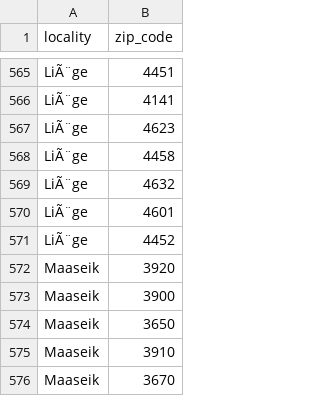
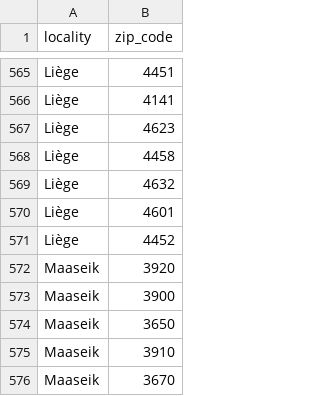
Before and after one commit to brain8d/immo-eliza-deployment, a CSV file: data/locality_zip_codes.csv, drawn as a sheet; only a part is shown, gaps mark what is left out; the diff covers the shown part only; the diff names each change by its address in the sheet, - before the commit and + after, or states it on an @@ line.

```diff
--- a/data/locality_zip_codes.csv
+++ b/data/locality_zip_codes.csv
-A565:A571 (locality): LiÃ¨ge
+A565:A571 (locality): Liège
```
Also changed, not shown: 54 edited cells elsewhere in this file, 1 other file.
